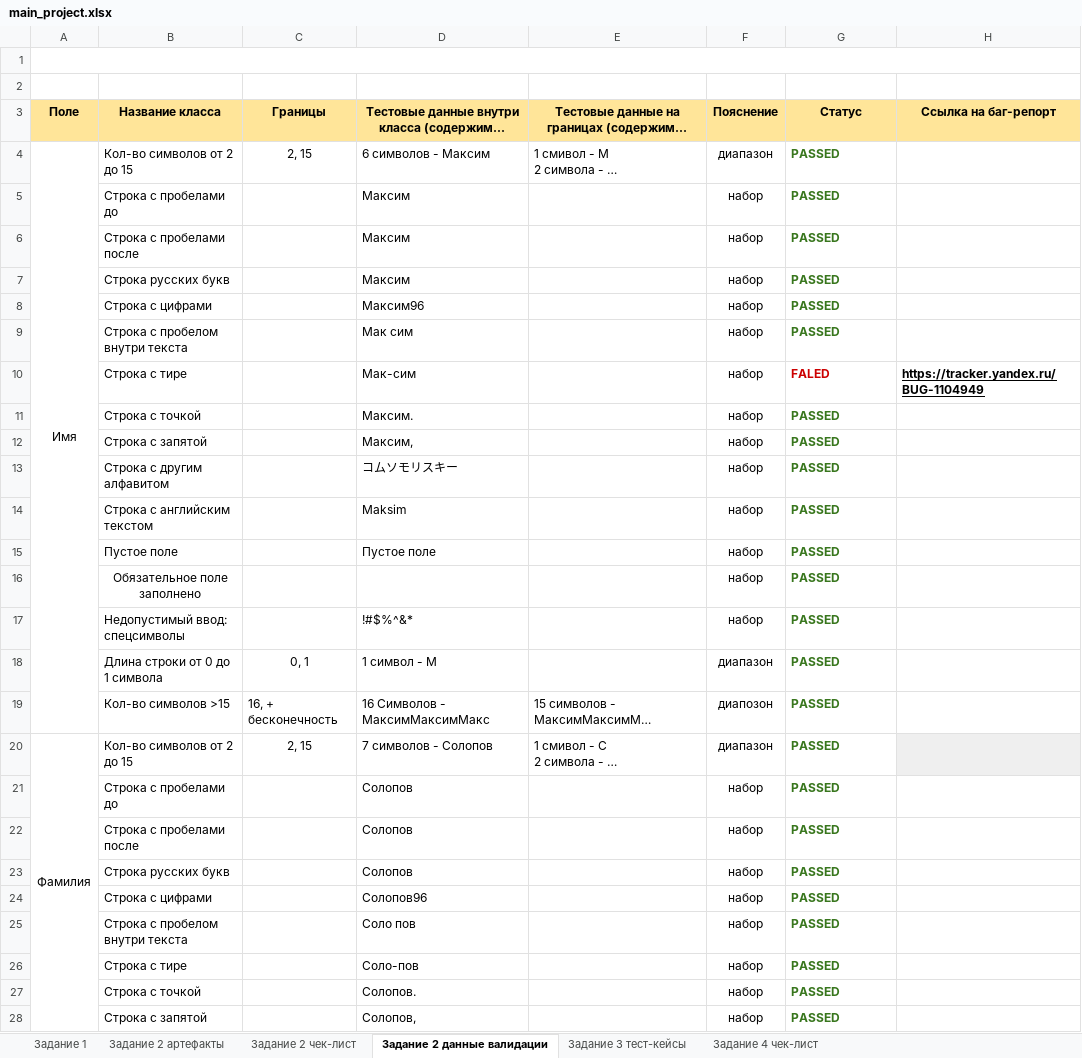
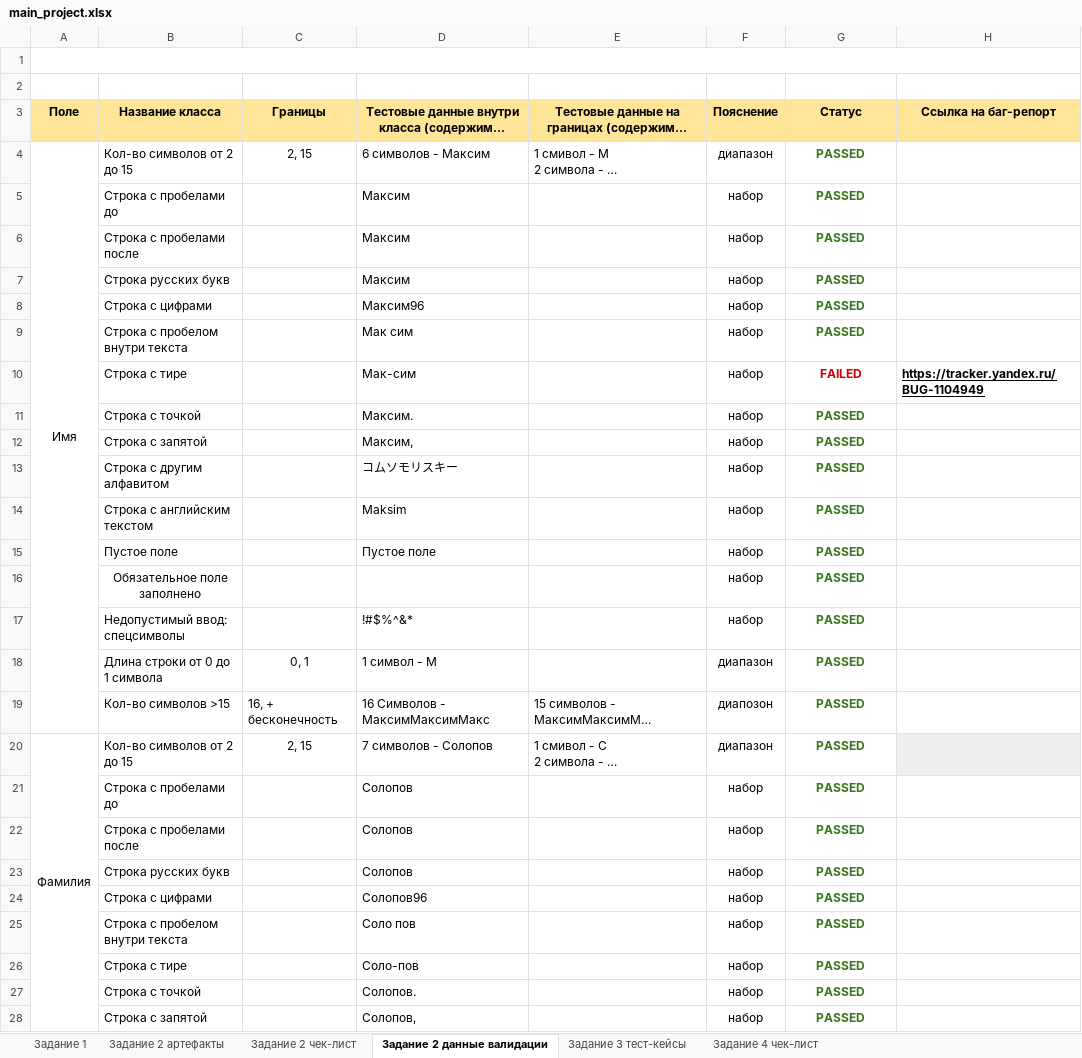
Before and after one commit to WirmanJO/WirmanJO, an Excel workbook: Practicum/Fifth/main_project.xlsx, sheet Задание 2 данные валидации, drawn as a sheet; only a part is shown; long unchanged cells end in …; values as stored, in another font and other column widths than the file's, no borders; the diff covers the shown part only; the diff names each change by its address in the sheet, - before the commit and + after, or states it on an @@ line.

```diff
--- a/Practicum/Fifth/main_project.xlsx (sheet Задание 2 данные валидации)
+++ b/Practicum/Fifth/main_project.xlsx (sheet Задание 2 данные валидации)
-G4:G28 alignment: left
+G4:G28 alignment: center
-G10 (Статус): FALED
+G10 (Статус): FAILED
```
Also changed, not shown: 5 edited cells and cell formats elsewhere in this sheet, sheet Задание 2 чек-лист, sheet Задание 4 чек-лист.
